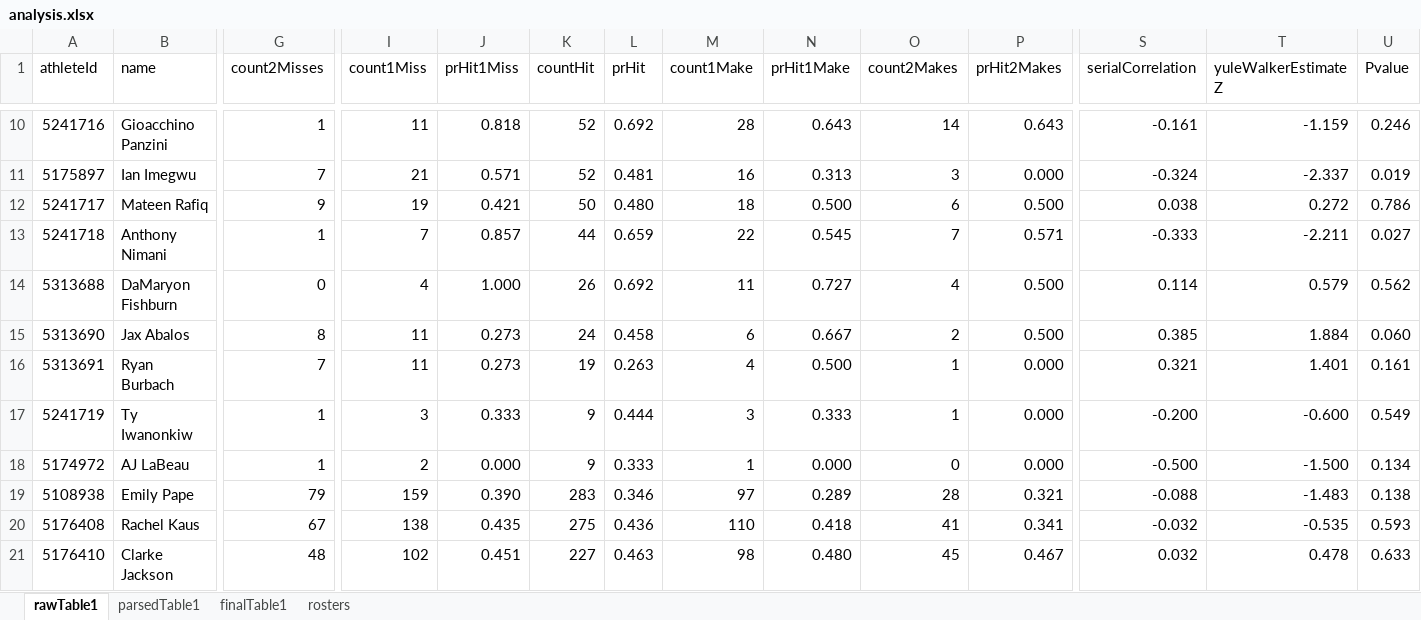
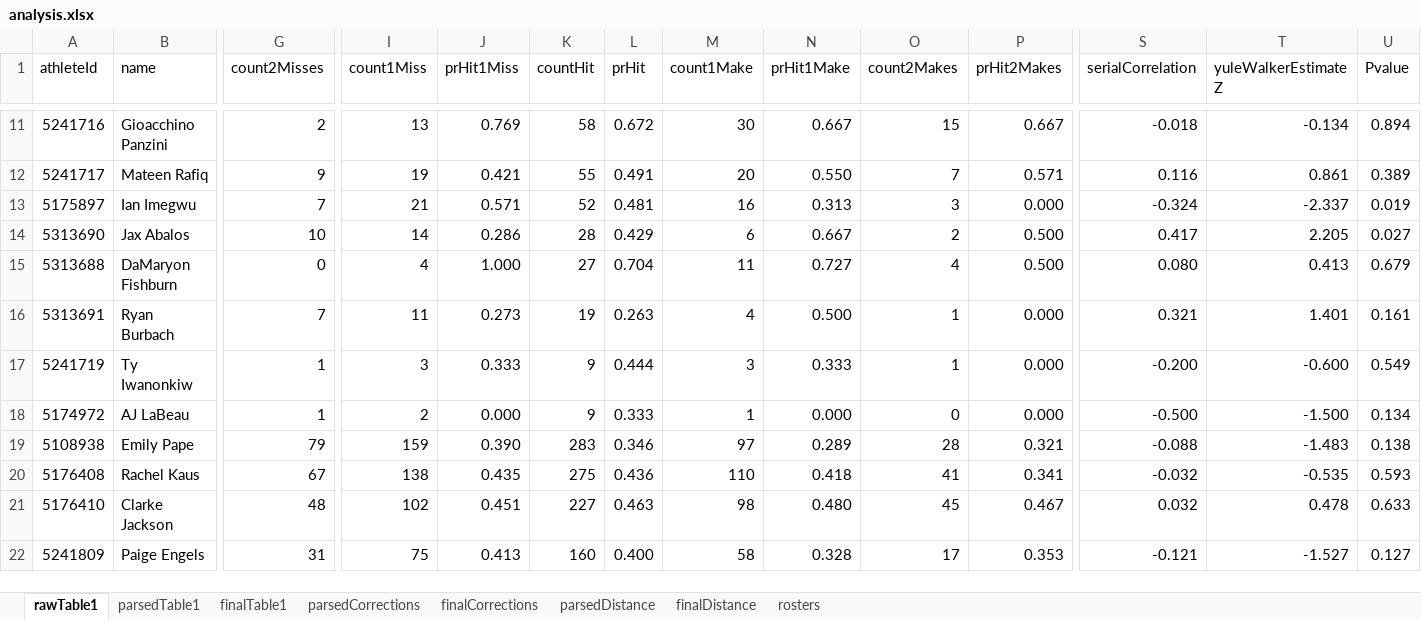
Before and after one commit to nikhilc52/hot_hand, an Excel workbook: analysis/analysis.xlsx, sheet rawTable1, drawn as a sheet; only a part is shown, gaps mark what is left out; the shorter side is filled out with more unchanged rows; values as stored, in another font and other column widths than the file's, no borders; removed rows and columns are numbered as before the commit, all else as after; rows hold the shown columns only; the diff covers the shown part only; the diff names each change by its address in the sheet, - before the commit and + after, or states it on an @@ line.

Commit message:
Finished analysis
- Finalized tables
- TODO: make plots, images, etc.

```diff
--- a/analysis/analysis.xlsx (sheet rawTable1)
+++ b/analysis/analysis.xlsx (sheet rawTable1)
+sheet tab: parsedCorrections
+sheet tab: finalCorrections
+sheet tab: parsedDistance
+sheet tab: finalDistance
-G11 (count2Misses): 1
+G11 (count2Misses): 2
-I11 (count1Miss): 11
+I11 (count1Miss): 13
-J11 (prHit1Miss): 0.818
+J11 (prHit1Miss): 0.769
-K11 (countHit): 52
+K11 (countHit): 58
-L11 (prHit): 0.692
+L11 (prHit): 0.672
-M11 (count1Make): 28
+M11 (count1Make): 30
-N11 (prHit1Make): 0.643
+N11 (prHit1Make): 0.667
-O11 (count2Makes): 14
+O11 (count2Makes): 15
-P11 (prHit2Makes): 0.643
+P11 (prHit2Makes): 0.667
-S11 (serialCorrelation): -0.161
+S11 (serialCorrelation): -0.018
-T11 (yuleWalkerEstimateZ): -1.159
+T11 (yuleWalkerEstimateZ): -0.134
-U11 (Pvalue): 0.246
+U11 (Pvalue): 0.894
+row 12: 5241717 | Mateen Rafiq | 9 | 19 | 0.421 | 55 | 0.491 | 20 | 0.550 | 7 | 0.571 | 0.116 | 0.861 | 0.389
-row 12: 5241717 | Mateen Rafiq | 9 | 19 | 0.421 | 50 | 0.480 | 18 | 0.500 | 6 | 0.500 | 0.038 | 0.272 | 0.786
-row 13: 5241718 | Anthony Nimani | 1 | 7 | 0.857 | 44 | 0.659 | 22 | 0.545 | 7 | 0.571 | -0.333 | -2.211 | 0.027
+row 14: 5313690 | Jax Abalos | 10 | 14 | 0.286 | 28 | 0.429 | 6 | 0.667 | 2 | 0.500 | 0.417 | 2.205 | 0.027
-K15 (countHit): 26
+K15 (countHit): 27
-L15 (prHit): 0.692
+L15 (prHit): 0.704
-S15 (serialCorrelation): 0.114
+S15 (serialCorrelation): 0.080
-T15 (yuleWalkerEstimateZ): 0.579
+T15 (yuleWalkerEstimateZ): 0.413
-U15 (Pvalue): 0.562
+U15 (Pvalue): 0.679
-row 15: 5313690 | Jax Abalos | 8 | 11 | 0.273 | 24 | 0.458 | 6 | 0.667 | 2 | 0.500 | 0.385 | 1.884 | 0.060
```
Also changed, not shown: 2 added rows, 1 removed row and 92 edited cells elsewhere in this sheet, sheet parsedTable1, sheet finalTable1, formulas that keep their value, 7 other files.
